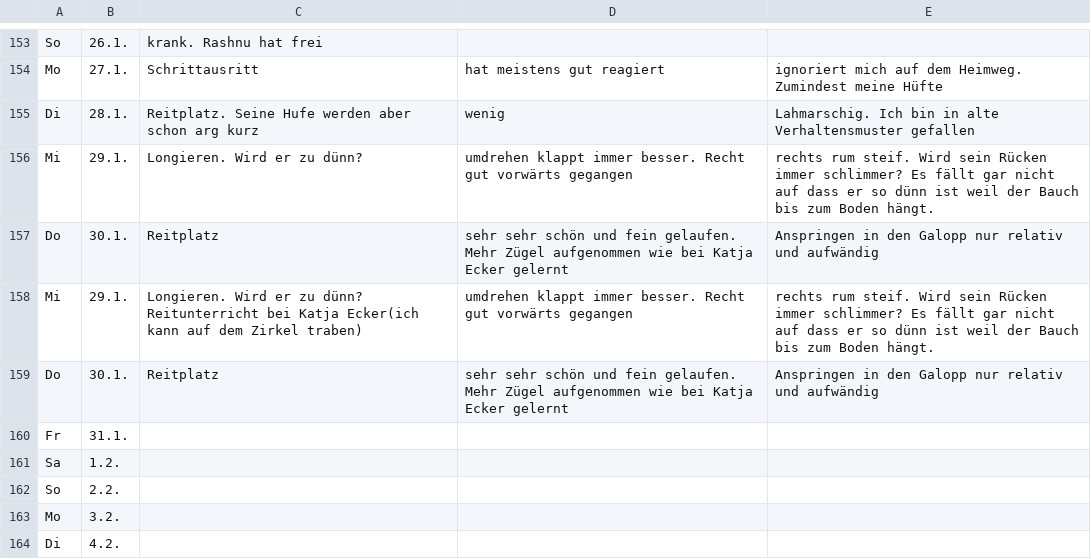
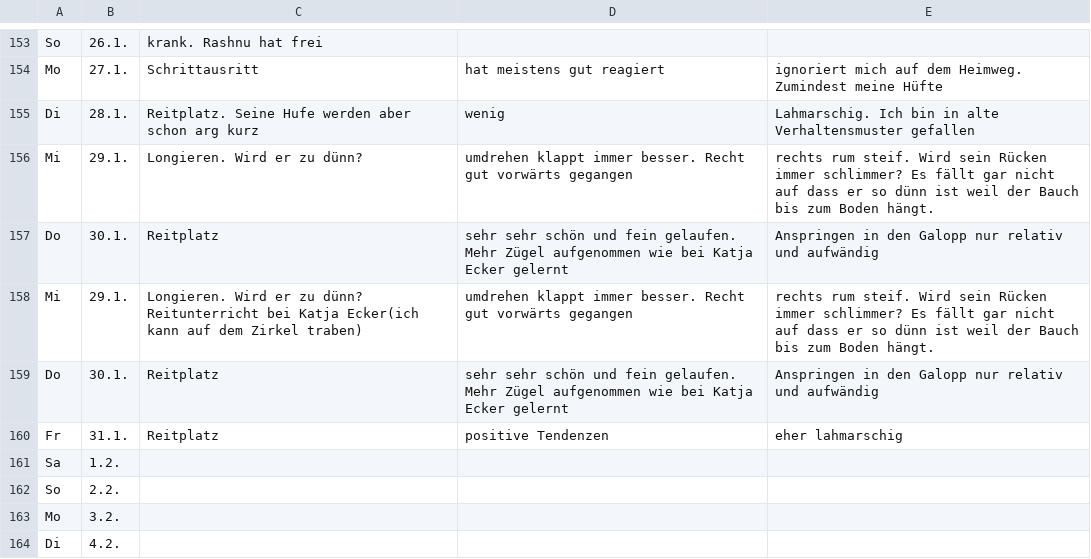
Before and after one commit to Kaschina/Reitunterricht, a CSV file: Kalender.csv, drawn as a sheet; only a part is shown, gaps mark what is left out.

Commit message:
31.1.

```diff
--- a/Kalender.csv
+++ b/Kalender.csv
@@ -159,3 +159,3 @@ Mi,29.1.,Longieren. Wird er zu dünn? Reitunterricht bei Katja Ecker(ich kann au
 Do,30.1.,Reitplatz,sehr sehr schön und fein gelaufen. Mehr Zügel aufgenommen wie bei Katja Ecker gelernt,Anspringen in den Galopp nur relativ und aufwändig
-Fr,31.1., , ,
+Fr,31.1.,Reitplatz,positive Tendenzen,eher lahmarschig
 Sa,1.2., , ,
```
